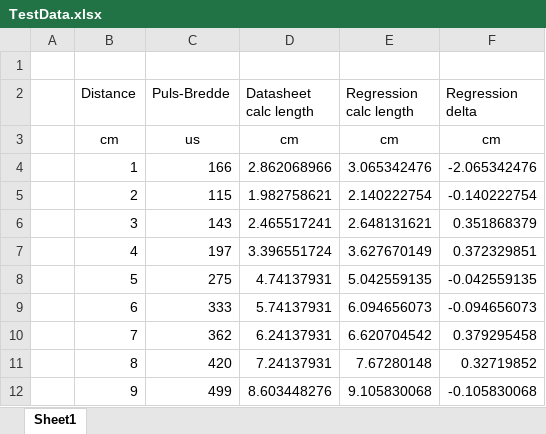
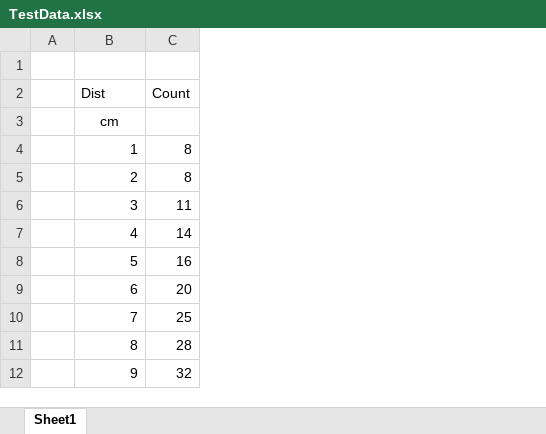
Before and after one commit to viktorbjerring/Pandekage-tastrofe, an Excel workbook: Moduler/Uimplementeret moduler/UltralydsSensor/Modultest/TestData.xlsx, sheet Sheet1, drawn as a sheet; only a part is shown; values as stored, in another font and other column widths than the file's, no borders; charts and pictures not drawn; removed rows and columns are numbered as before the commit, all else as after; the diff covers the shown part only; the diff names each change by its address in the sheet, - before the commit and + after, or states it on an @@ line.

Commit message:
Tilføjet Arduino UltralydsSensor

```diff
--- a/Moduler/Uimplementeret moduler/UltralydsSensor/Modultest/TestData.xlsx (sheet Sheet1)
+++ b/Moduler/Uimplementeret moduler/UltralydsSensor/Modultest/TestData.xlsx (sheet Sheet1)
-column C (Puls-Bredde), rows 3-12: us | 166 | 115 | 143 | 197 | 275 | 333 | 362 | 420 | 499
-column D (Datasheet calc length), rows 3-12: cm | 2.862068966 | 1.982758621 | 2.465517241 | 3.396551724 | 4.74137931 | 5.74137931 | 6.24137931 | 7.24137931 | 8.603448276
-column E (Regression calc length), rows 3-12: cm | 3.065342476 | 2.140222754 | 2.648131621 | 3.627670149 | 5.042559135 | 6.094656073 | 6.620704542 | 7.67280148 | 9.105830068
-column F (Regression delta), rows 3-12: cm | -2.065342476 | -0.140222754 | 0.351868379 | 0.372329851 | -0.042559135 | -0.094656073 | 0.379295458 | 0.32719852 | -0.105830068
+column C (Count), rows 4-12: 8 | 8 | 11 | 14 | 16 | 20 | 25 | 28 | 32
-B2: Distance
+B2: Dist
```
Also changed, not shown: 20 added rows elsewhere in this sheet, charts or pictures, 32 other files.
